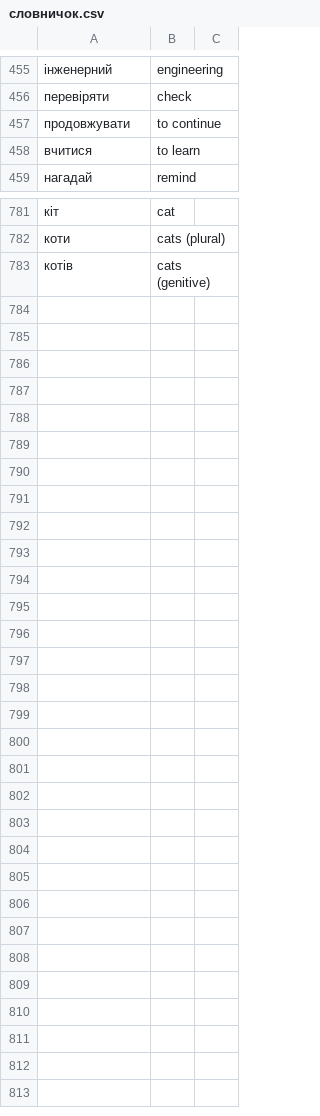
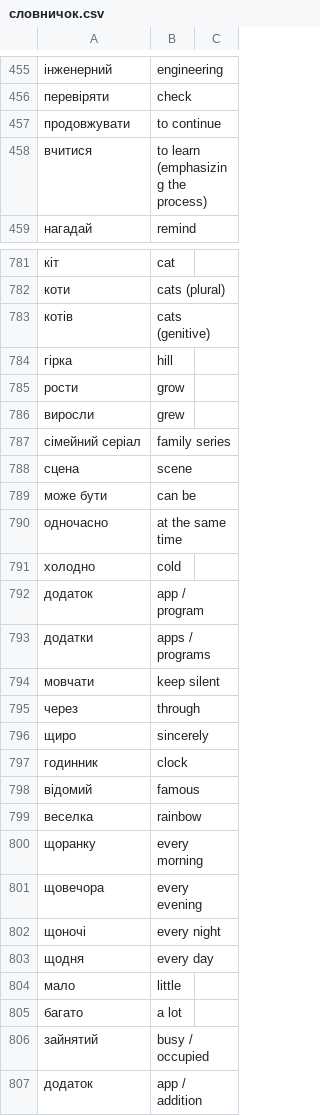
Before and after one commit to boonleng/ankicard, a CSV file: словничок.csv, drawn as a sheet; only a part is shown, gaps mark what is left out.

Commit message:
application

```diff
--- a/словничок.csv
+++ b/словничок.csv
@@ -457,3 +457,3 @@
 продовжувати, to continue
-вчитися, to learn
+вчитися, to learn (emphasizing the process)
 нагадай, remind
@@ -783 +783,25 @@
 котів, cats (genitive)
+гірка, hill
+рости, grow
+виросли, grew
+сімейний серіал, family series
+сцена, scene
+може бути, can be
+одночасно, at the same time
+холодно, cold
+додаток, app / program
+додатки, apps / programs
+мовчати, keep silent
+через, through
+щиро, sincerely
+годинник, clock
+відомий, famous
+веселка, rainbow
+щоранку, every morning
+щовечора, every evening
+щоночі, every night
+щодня, every day
+мало, little
+багато, a lot
+зайнятий, busy / occupied
+додаток, app / addition
```
